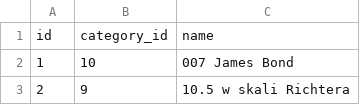
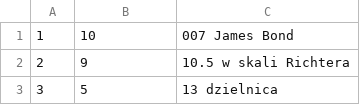
Before and after one commit to andrzej-92/db-project, a CSV file: database/csv/movies.csv, drawn as a sheet; only a part is shown; the shorter side is filled out with more unchanged rows; the diff names each change by its address in the sheet, - before the commit and + after, or states it on an @@ line.

```diff
--- a/database/csv/movies.csv
+++ b/database/csv/movies.csv
-row 1: id | category_id | name
```
Also changed, not shown: database/csv/cinemas.csv, database/csv/cities.csv, 36 other files.
